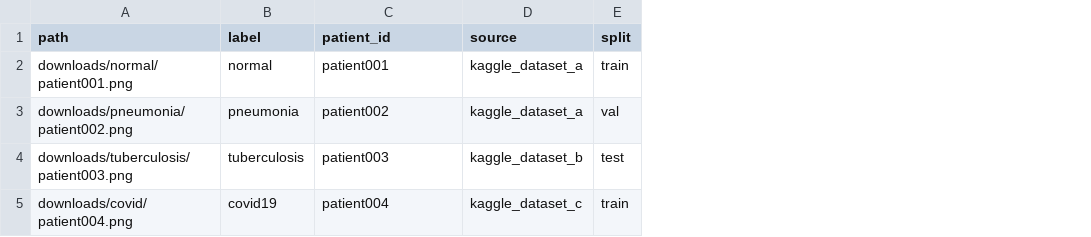
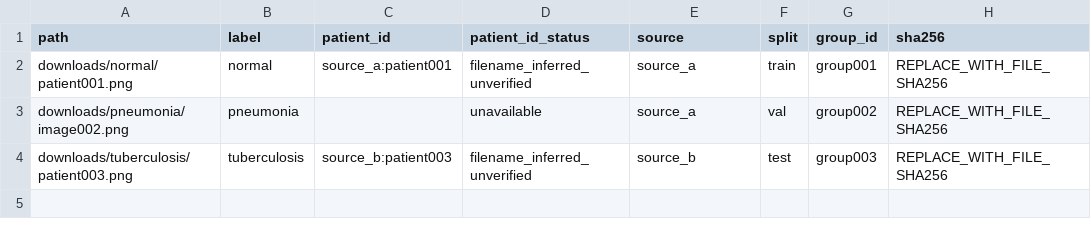
Before and after one commit to Krithik-Kesh/xray-model, a CSV file: manifest.example.csv, drawn as a sheet; removed rows and columns are numbered as before the commit, all else as after; the diff names each change by its address in the sheet, - before the commit and + after, or states it on an @@ line.

Commit message:
prep for first training

```diff
--- a/manifest.example.csv
+++ b/manifest.example.csv
+column D (patient_id_status), rows 2-4: filename_inferred_unverified | unavailable | filename_inferred_unverified
+column G (group_id), rows 2-4: group001 | group002 | group003
+column H (sha256), rows 2-4: all REPLACE_WITH_FILE_SHA256
-C2 (patient_id): patient001
+C2 (patient_id): source_a:patient001
-E2:E3 (source): kaggle_dataset_a
+E2:E3 (source): source_a
-A3 (path): downloads/pneumonia/patient002.png
+A3 (path): downloads/pneumonia/image002.png
-C3 (patient_id): patient002
+C3 (patient_id): (empty)
-C4 (patient_id): patient003
+C4 (patient_id): source_b:patient003
-E4 (source): kaggle_dataset_b
+E4 (source): source_b
-row 5: downloads/covid/patient004.png | covid19 | patient004 | kaggle_dataset_c | train
```
Also changed, not shown: 8 other files.
